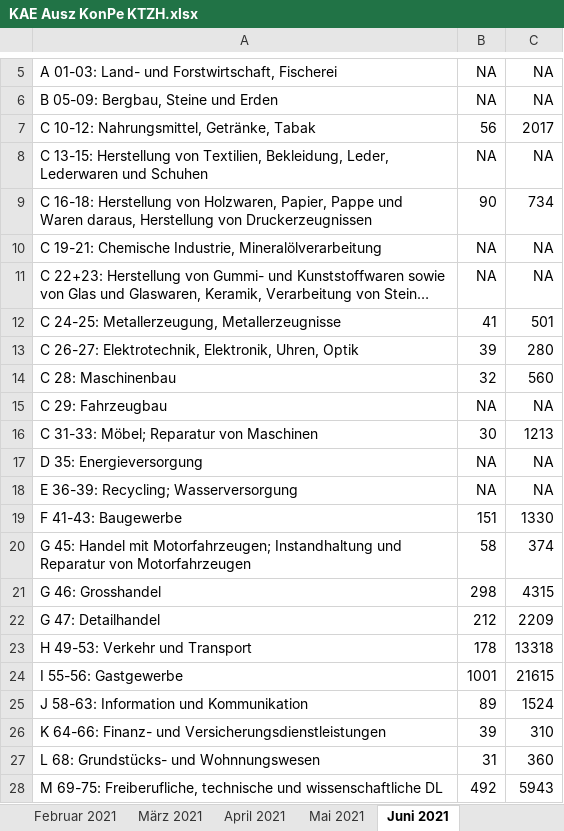
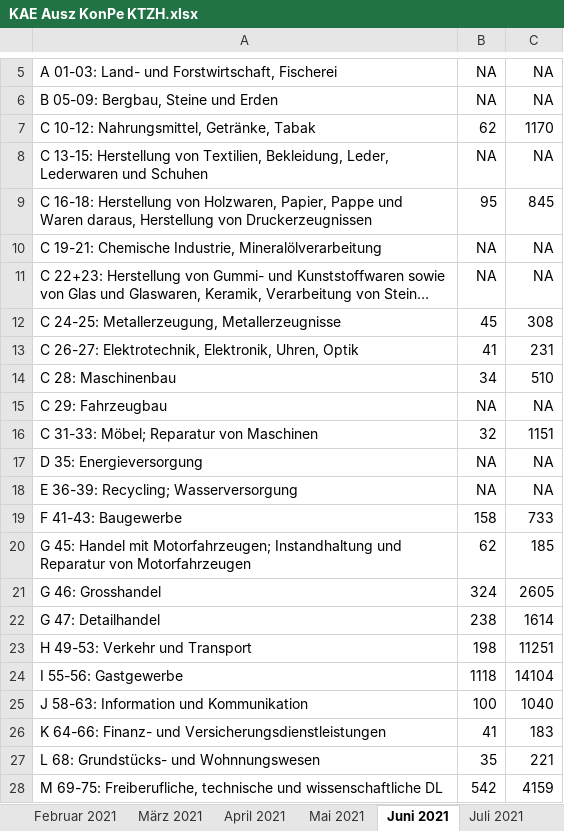
Before and after one commit to statistikZH/covid19monitoring_economy_AWA, an Excel workbook: KAE Ausz KonPe KTZH.xlsx, sheet Juni 2021, drawn as a sheet; only a part is shown, gaps mark what is left out; long unchanged cells end in …; values as stored, in another font and other column widths than the file's, no borders; the diff covers the shown part only; the diff names each change by its address in the sheet, - before the commit and + after, or states it on an @@ line.

```diff
--- a/KAE Ausz KonPe KTZH.xlsx (sheet Juni 2021)
+++ b/KAE Ausz KonPe KTZH.xlsx (sheet Juni 2021)
+sheet tab: Juli 2021
-B7: 56
+B7: 62
-C7: 2017
+C7: 1170
-B9: 90
+B9: 95
-C9: 734
+C9: 845
-B12: 41
+B12: 45
-C12: 501
+C12: 308
-B13: 39
+B13: 41
-C13: 280
+C13: 231
-B14: 32
+B14: 34
-C14: 560
+C14: 510
-B16: 30
+B16: 32
-C16: 1213
+C16: 1151
-B19: 151
+B19: 158
-C19: 1330
+C19: 733
-B20: 58
+B20: 62
-C20: 374
+C20: 185
-B21: 298
+B21: 324
-C21: 4315
+C21: 2605
-B22: 212
+B22: 238
-C22: 2209
+C22: 1614
-B23: 178
+B23: 198
-C23: 13318
+C23: 11251
-B24: 1001
+B24: 1118
-C24: 21615
+C24: 14104
-B25: 89
+B25: 100
-C25: 1524
+C25: 1040
-B26: 39
+B26: 41
-C26: 310
+C26: 183
-B27: 31
+B27: 35
-C27: 360
+C27: 221
-B28: 492
+B28: 542
-C28: 5943
+C28: 4159
```
Also changed, not shown: 12 edited cells elsewhere in this sheet, sheet Mai 2021, sheet April 2021, sheet Februar 2021, sheet Januar 2021, sheet März 2021, sheet Dezember 2020, 9 more sheets, 1 other file.
